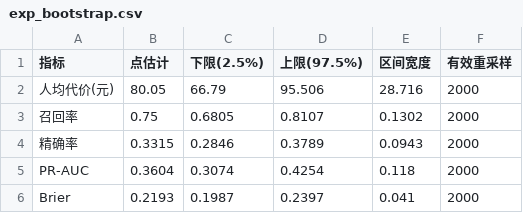
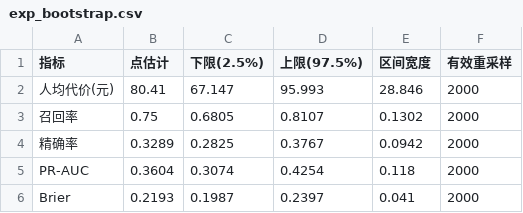
Before and after one commit to liaoxiangao123/mooc-dropout, a CSV file: reports/exp_bootstrap.csv, drawn as a sheet.

```diff
--- a/reports/exp_bootstrap.csv
+++ b/reports/exp_bootstrap.csv
@@ -1,5 +1,5 @@
 指标,点估计,下限(2.5%),上限(97.5%),区间宽度,有效重采样
-人均代价(元),80.05,66.79,95.506,28.716,2000
+人均代价(元),80.41,67.147,95.993,28.846,2000
 召回率,0.75,0.6805,0.8107,0.1302,2000
-精确率,0.3315,0.2846,0.3789,0.0943,2000
+精确率,0.3289,0.2825,0.3767,0.0942,2000
 PR-AUC,0.3604,0.3074,0.4254,0.118,2000
```
Also changed, not shown: reports/exp_comparison.csv, reports/exp_cost_ratio.csv, 16 other files.
